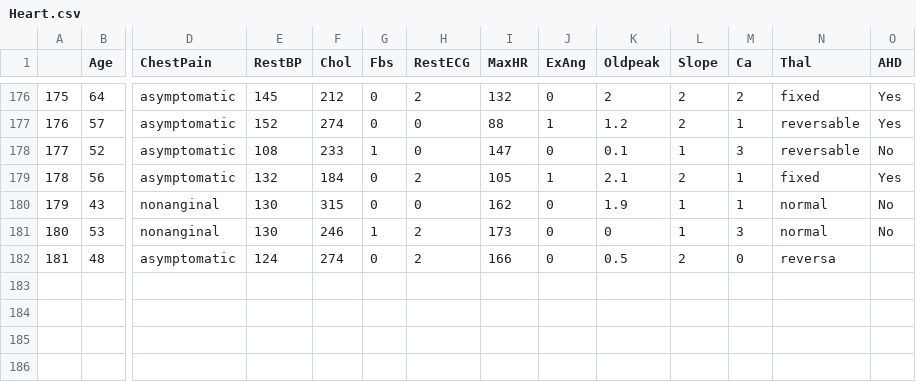
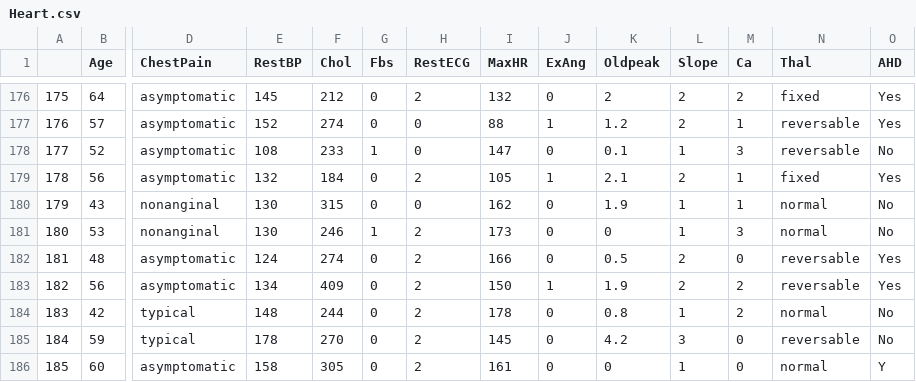
Before and after one commit to qonv/Instruments, a CSV file: data/Heart.csv, drawn as a sheet; only a part is shown, gaps mark what is left out; rows hold the shown columns only; the diff names each change by its address in the sheet, - before the commit and + after, or states it on an @@ line.

```diff
--- a/data/Heart.csv
+++ b/data/Heart.csv
-N182 (Thal): reversa
+N182 (Thal): reversable
-O182 (AHD): (empty)
+O182 (AHD): Yes
+row 183: 182 | 56 | asymptomatic | 134 | 409 | 0 | 2 | 150 | 1 | 1.9 | 2 | 2 | reversable | Yes
+row 184: 183 | 42 | typical | 148 | 244 | 0 | 2 | 178 | 0 | 0.8 | 1 | 2 | normal | No
+row 185: 184 | 59 | typical | 178 | 270 | 0 | 2 | 145 | 0 | 4.2 | 3 | 0 | reversable | No
+row 186: 185 | 60 | asymptomatic | 158 | 305 | 0 | 2 | 161 | 0 | 0 | 1 | 0 | normal | Y
```
